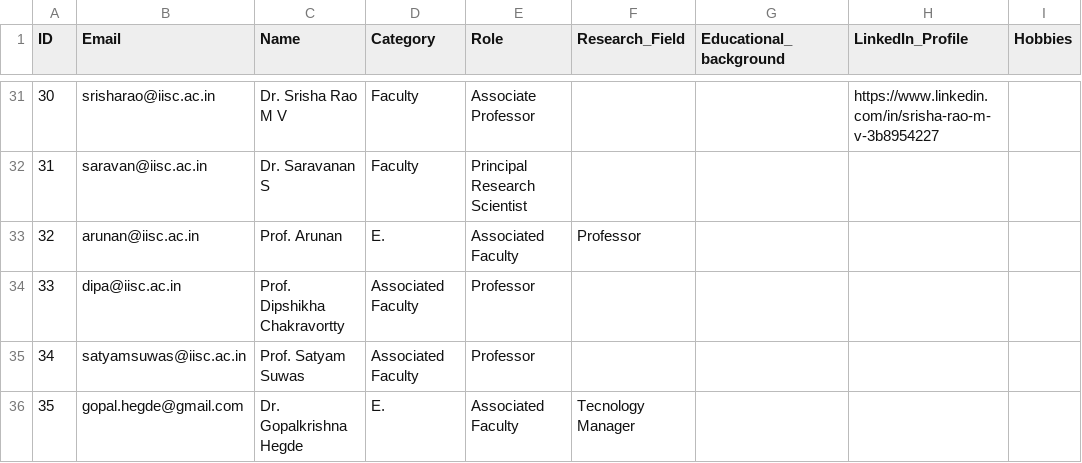
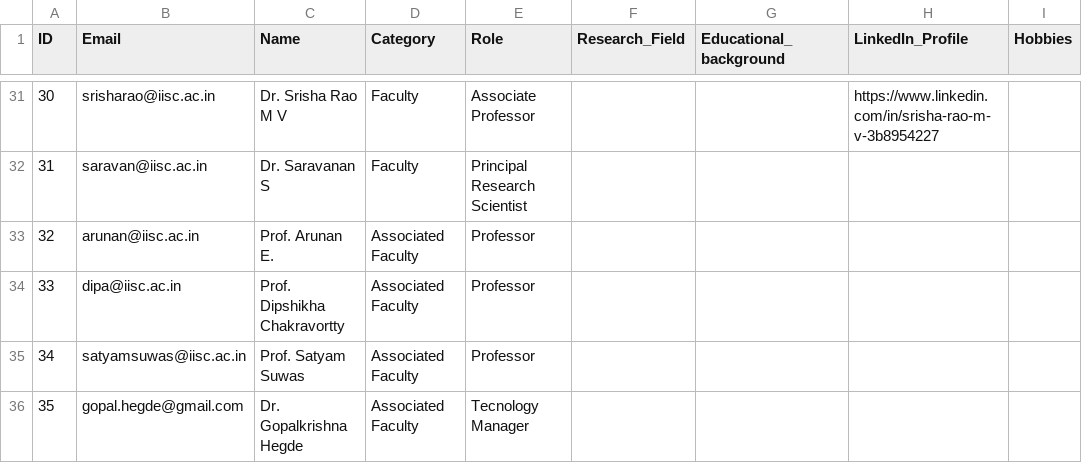
Before and after one commit to rajajanmejay/lhsr, a CSV file: LHSR_Website_Consolidated.csv, drawn as a sheet; only a part is shown, gaps mark what is left out; the diff names each change by its address in the sheet, - before the commit and + after, or states it on an @@ line.

Commit message:
Update LHSR_Website_Consolidated.csv with new entries
The CSV file was updated to include additional entries and correct formatting issues.

```diff
--- a/LHSR_Website_Consolidated.csv
+++ b/LHSR_Website_Consolidated.csv
-C33 (Name): Prof. Arunan
+C33 (Name): Prof. Arunan E.
-D33 (Category): E.
+D33 (Category): Associated Faculty
-E33 (Role): Associated Faculty
+E33 (Role): Professor
-F33 (Research_Field): Professor
+F33 (Research_Field): (empty)
-D36 (Category): E.
+D36 (Category): Associated Faculty
-E36 (Role): Associated Faculty
+E36 (Role): Tecnology Manager
-F36 (Research_Field): Tecnology Manager
+F36 (Research_Field): (empty)
```
